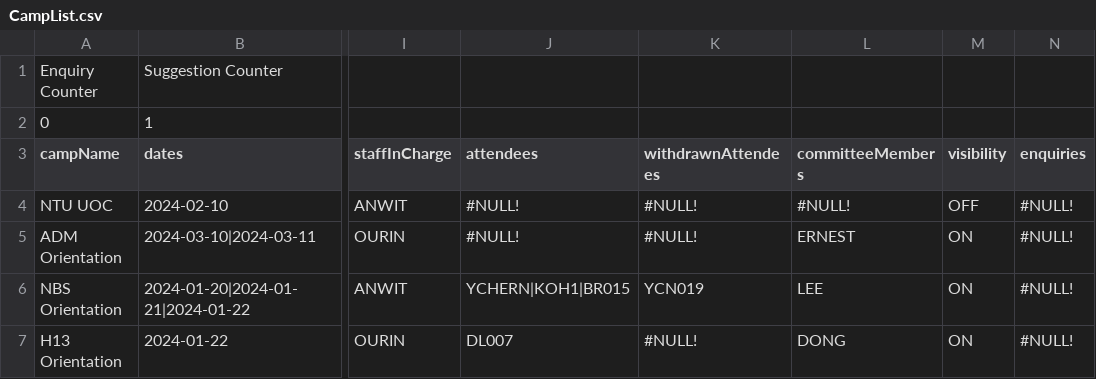
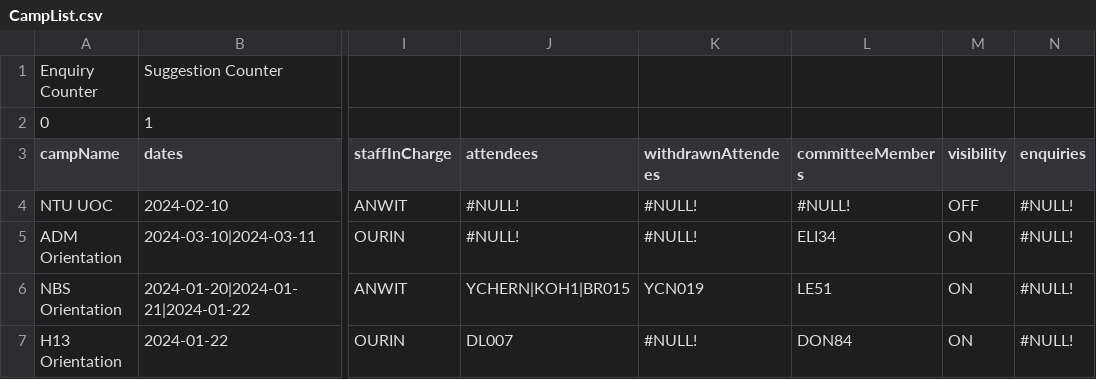
Before and after one commit to jhmarkkk/SC2002_OOP, a CSV file: data/CampList.csv, drawn as a sheet; only a part is shown, gaps mark what is left out; the diff names each change by its address in the sheet, - before the commit and + after, or states it on an @@ line.

```diff
--- a/data/CampList.csv
+++ b/data/CampList.csv
-L5 (committeeMembers): ERNEST
+L5 (committeeMembers): ELI34
-L6 (committeeMembers): LEE
+L6 (committeeMembers): LE51
-L7 (committeeMembers): DONG
+L7 (committeeMembers): DON84
```
Also changed, not shown: 3 other files.
